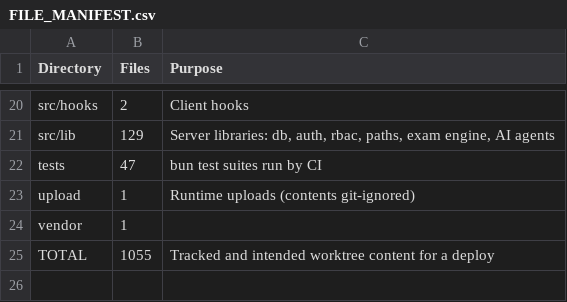
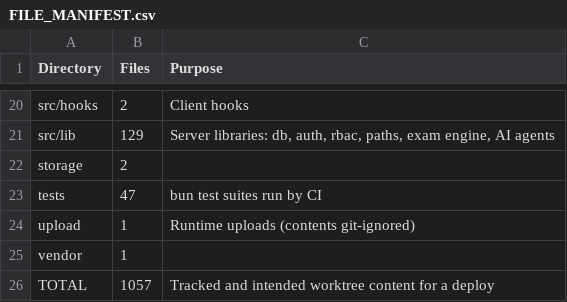
Before and after one commit to alaminiubateee969-cmd/ALO_ENGLISH_AI_NATIVE_COMPLETE, a CSV file: FILE_MANIFEST.csv, drawn as a sheet; only a part is shown, gaps mark what is left out.

```diff
--- a/FILE_MANIFEST.csv
+++ b/FILE_MANIFEST.csv
@@ -21,2 +21,3 @@ src/hooks,2,Client hooks
 src/lib,129,"Server libraries: db, auth, rbac, paths, exam engine, AI agents"
+storage,2,
 tests,47,bun test suites run by CI
@@ -24,2 +25,2 @@ upload,1,Runtime uploads (contents git-ignored)
 vendor,1,
-TOTAL,1055,Tracked and intended worktree content for a deploy
+TOTAL,1057,Tracked and intended worktree content for a deploy
```
Also changed, not shown: 10 other files.
